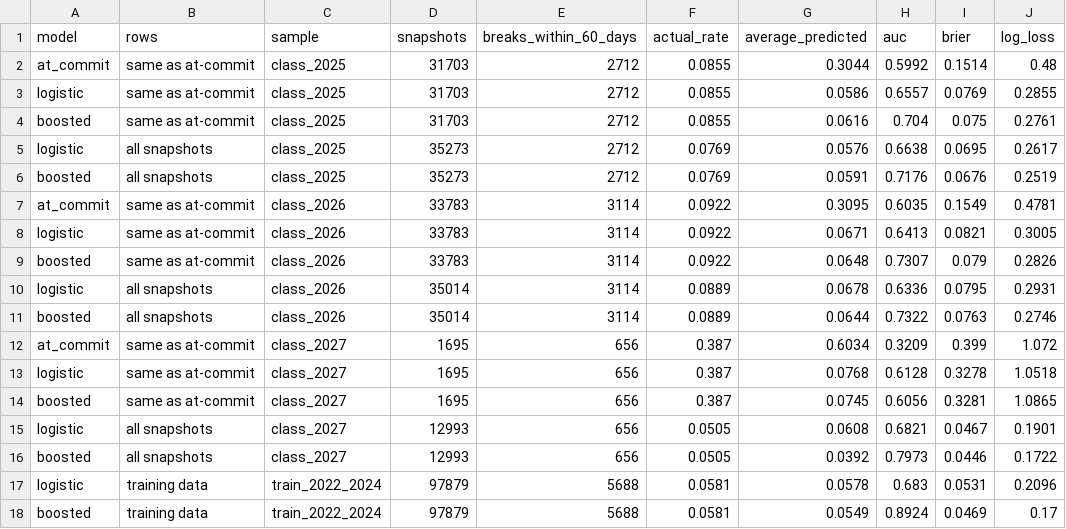
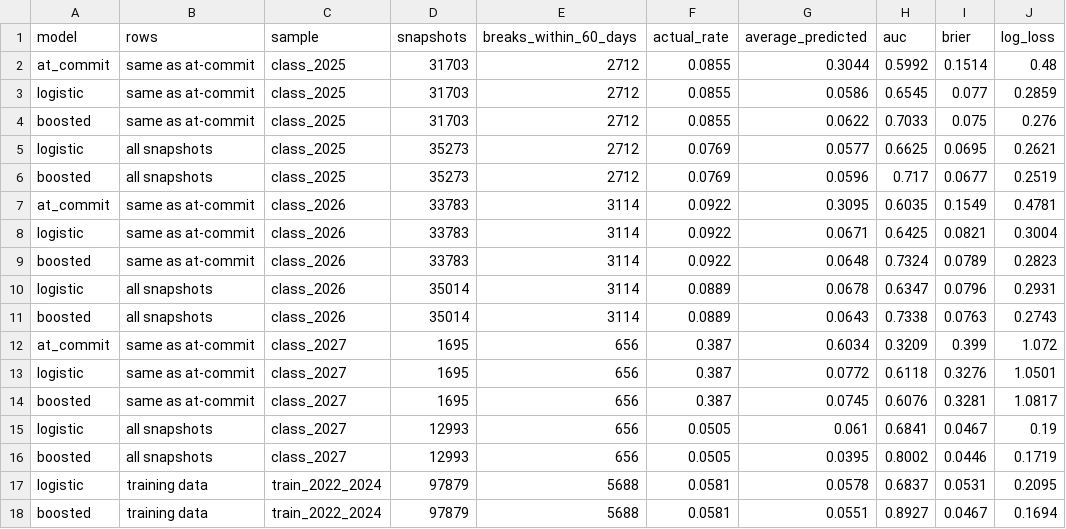
Before and after one commit to vramanathan2005/recruit_month, a CSV file: data/flip_snapshot_validation.csv, drawn as a sheet.

```diff
--- a/data/flip_snapshot_validation.csv
+++ b/data/flip_snapshot_validation.csv
@@ -2,17 +2,17 @@ model,rows,sample,snapshots,breaks_within_60_days,actual_rate,average_predicted,
 at_commit,same as at-commit,class_2025,31703,2712,0.0855,0.3044,0.5992,0.1514,0.48
-logistic,same as at-commit,class_2025,31703,2712,0.0855,0.0586,0.6557,0.0769,0.2855
-boosted,same as at-commit,class_2025,31703,2712,0.0855,0.0616,0.704,0.075,0.2761
-logistic,all snapshots,class_2025,35273,2712,0.0769,0.0576,0.6638,0.0695,0.2617
-boosted,all snapshots,class_2025,35273,2712,0.0769,0.0591,0.7176,0.0676,0.2519
+logistic,same as at-commit,class_2025,31703,2712,0.0855,0.0586,0.6545,0.077,0.2859
+boosted,same as at-commit,class_2025,31703,2712,0.0855,0.0622,0.7033,0.075,0.276
+logistic,all snapshots,class_2025,35273,2712,0.0769,0.0577,0.6625,0.0695,0.2621
+boosted,all snapshots,class_2025,35273,2712,0.0769,0.0596,0.717,0.0677,0.2519
 at_commit,same as at-commit,class_2026,33783,3114,0.0922,0.3095,0.6035,0.1549,0.4781
-logistic,same as at-commit,class_2026,33783,3114,0.0922,0.0671,0.6413,0.0821,0.3005
-boosted,same as at-commit,class_2026,33783,3114,0.0922,0.0648,0.7307,0.079,0.2826
-logistic,all snapshots,class_2026,35014,3114,0.0889,0.0678,0.6336,0.0795,0.2931
-boosted,all snapshots,class_2026,35014,3114,0.0889,0.0644,0.7322,0.0763,0.2746
+logistic,same as at-commit,class_2026,33783,3114,0.0922,0.0671,0.6425,0.0821,0.3004
+boosted,same as at-commit,class_2026,33783,3114,0.0922,0.0648,0.7324,0.0789,0.2823
+logistic,all snapshots,class_2026,35014,3114,0.0889,0.0678,0.6347,0.0796,0.2931
+boosted,all snapshots,class_2026,35014,3114,0.0889,0.0643,0.7338,0.0763,0.2743
 at_commit,same as at-commit,class_2027,1695,656,0.387,0.6034,0.3209,0.399,1.072
-logistic,same as at-commit,class_2027,1695,656,0.387,0.0768,0.6128,0.3278,1.0518
-boosted,same as at-commit,class_2027,1695,656,0.387,0.0745,0.6056,0.3281,1.0865
-logistic,all snapshots,class_2027,12993,656,0.0505,0.0608,0.6821,0.0467,0.1901
-boosted,all snapshots,class_2027,12993,656,0.0505,0.0392,0.7973,0.0446,0.1722
-logistic,training data,train_2022_2024,97879,5688,0.0581,0.0578,0.683,0.0531,0.2096
-boosted,training data,train_2022_2024,97879,5688,0.0581,0.0549,0.8924,0.0469,0.17
+logistic,same as at-commit,class_2027,1695,656,0.387,0.0772,0.6118,0.3276,1.0501
+boosted,same as at-commit,class_2027,1695,656,0.387,0.0745,0.6076,0.3281,1.0817
+logistic,all snapshots,class_2027,12993,656,0.0505,0.061,0.6841,0.0467,0.19
+boosted,all snapshots,class_2027,12993,656,0.0505,0.0395,0.8002,0.0446,0.1719
+logistic,training data,train_2022_2024,97879,5688,0.0581,0.0578,0.6837,0.0531,0.2095
+boosted,training data,train_2022_2024,97879,5688,0.0581,0.0551,0.8927,0.0467,0.1694
```
Also changed, not shown: data/flip_snapshot_board_backtest.csv, data/flip_snapshot_calibration.csv, 4 other files.
